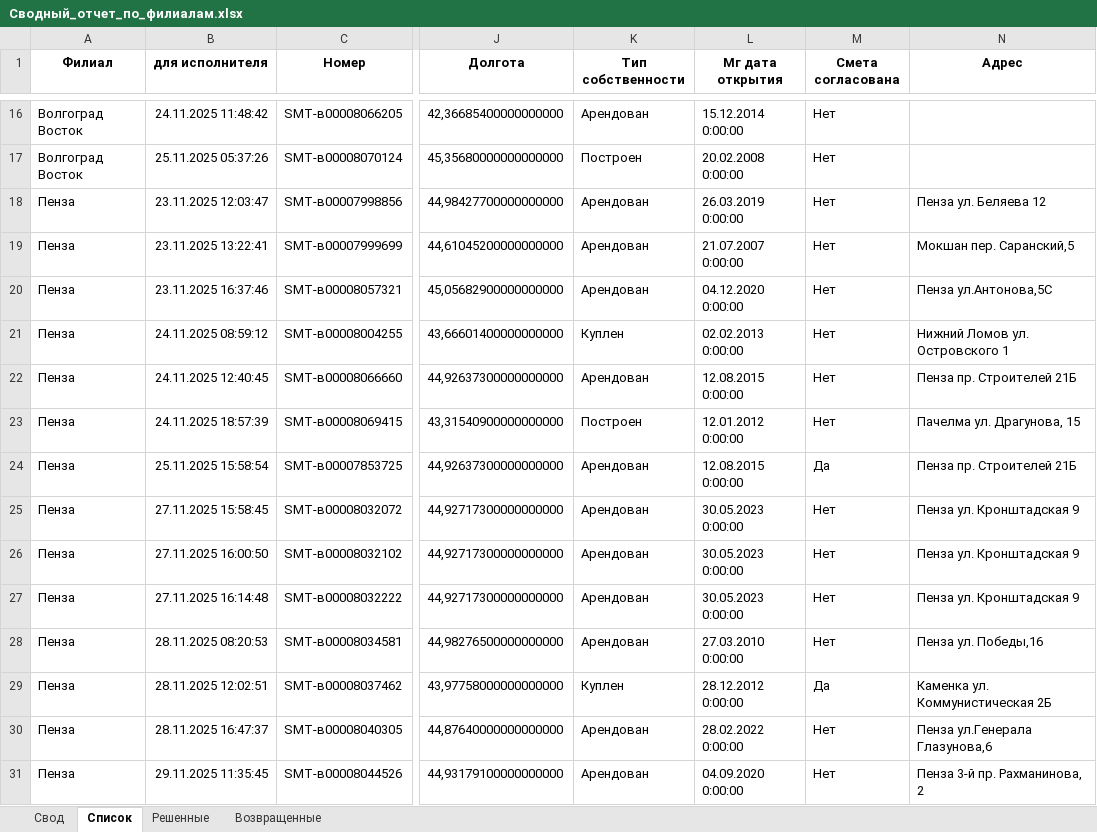
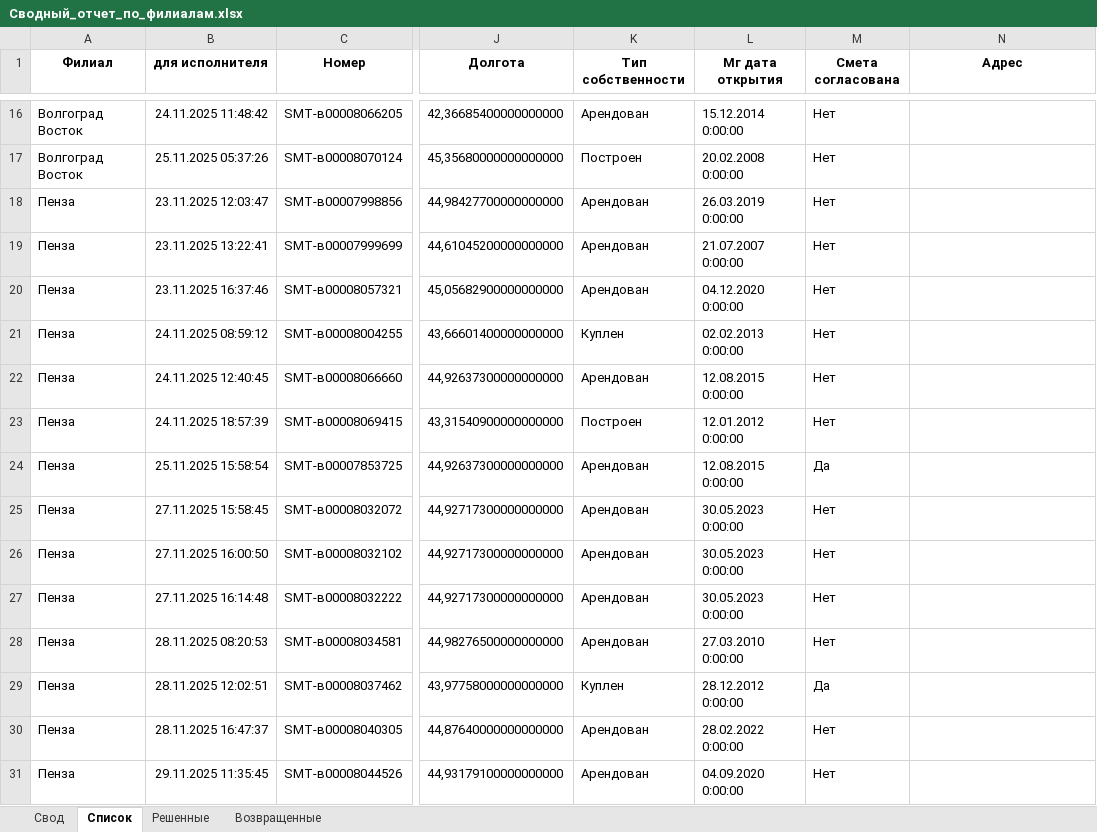
Before and after one commit to ssaa58/Maps, an Excel workbook: Сводный_отчет_по_филиалам.xlsx, sheet Список, drawn as a sheet; only a part is shown, gaps mark what is left out; values as stored, in another font and other column widths than the file's, no borders; the diff covers the shown part only; the diff names each change by its address in the sheet, - before the commit and + after, or states it on an @@ line.

Commit message:
Обновление Сводный_отчет_по_филиалам.xlsx

```diff
--- a/Сводный_отчет_по_филиалам.xlsx (sheet Список)
+++ b/Сводный_отчет_по_филиалам.xlsx (sheet Список)
-N18 (Адрес): Пенза ул. Беляева 12
+N18 (Адрес): (empty)
-N19 (Адрес): Мокшан пер. Саранский,5
+N19 (Адрес): (empty)
-N20 (Адрес): Пенза ул.Антонова,5С
+N20 (Адрес): (empty)
-N21 (Адрес): Нижний Ломов ул. Островского 1
+N21 (Адрес): (empty)
-N22 (Адрес): Пенза пр. Строителей 21Б
+N22 (Адрес): (empty)
-N23 (Адрес): Пачелма ул. Драгунова, 15
+N23 (Адрес): (empty)
-N24 (Адрес): Пенза пр. Строителей 21Б
+N24 (Адрес): (empty)
-N25:N27 (Адрес): Пенза ул. Кронштадская 9
+N25:N27 (Адрес): (empty)
-N28 (Адрес): Пенза ул. Победы,16
+N28 (Адрес): (empty)
-N29 (Адрес): Каменка ул. Коммунистическая 2Б
+N29 (Адрес): (empty)
-N30 (Адрес): Пенза ул.Генерала Глазунова,6
+N30 (Адрес): (empty)
-N31 (Адрес): Пенза 3-й пр. Рахманинова, 2
+N31 (Адрес): (empty)
```
Also changed, not shown: 428 edited cells elsewhere in this sheet, sheet Свод.
